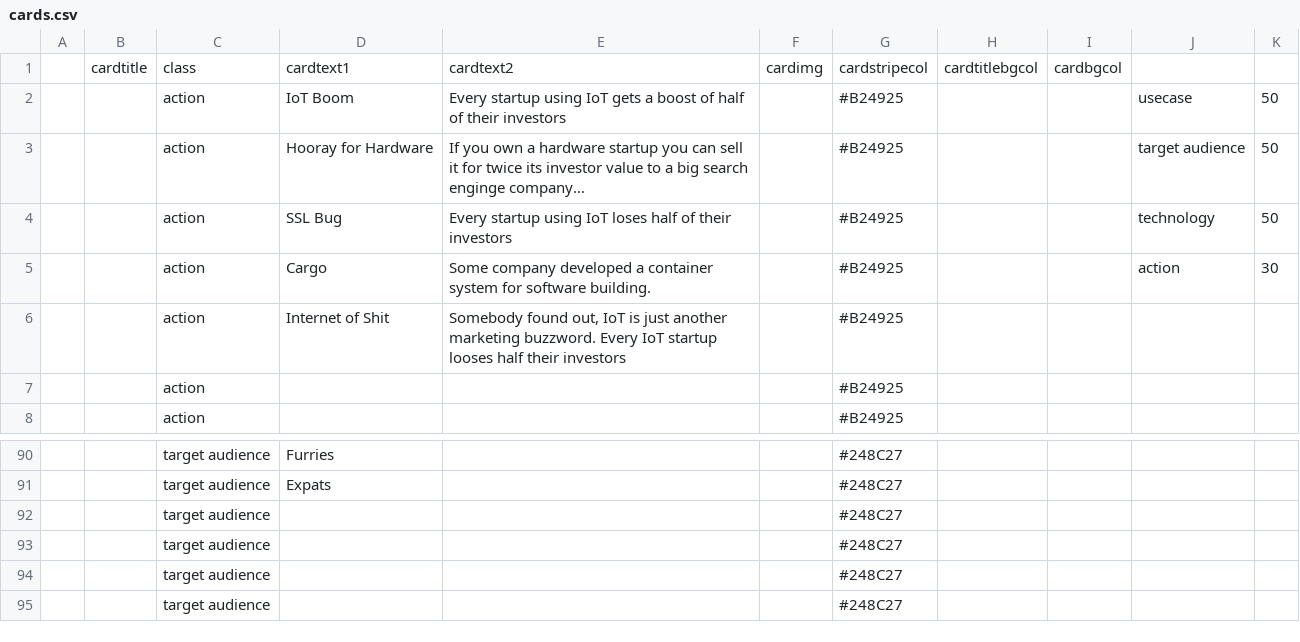
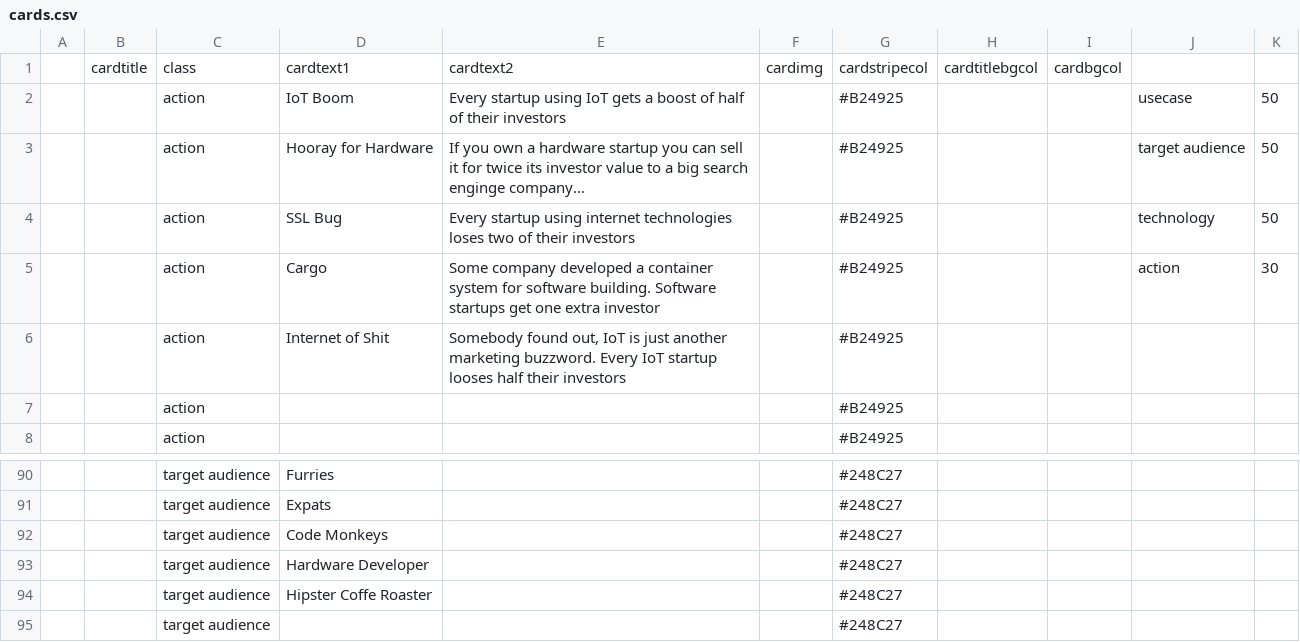
Before and after one commit to morgulbrut/PlayCardMaker, a CSV file: input/cards.csv, drawn as a sheet; only a part is shown, gaps mark what is left out.

Commit message:
Added more input

```diff
--- a/input/cards.csv
+++ b/input/cards.csv
@@ -3,4 +3,4 @@
 ,,action,Hooray for Hardware,If you own a hardware startup you can sell it for twice its investor value to a big search enginge company…,,#B24925,,,target audience,50
-,,action,SSL Bug,Every startup using IoT loses half of their investors,,#B24925,,,technology,50
-,,action,Cargo,Some company developed a container system for software building.  ,,#B24925,,,action,30
+,,action,SSL Bug,Every startup using internet technologies loses two of their investors,,#B24925,,,technology,50
+,,action,Cargo,Some company developed a container system for software building. Software startups get one extra investor,,#B24925,,,action,30
 ,,action,Internet of Shit,"Somebody found out, IoT is just another marketing buzzword. Every IoT startup looses half their investors",,#B24925,,,,
@@ -91,5 +91,5 @@
 ,,target audience,Expats,,,#248C27,,,,
-,,target audience,,,,#248C27,,,,
-,,target audience,,,,#248C27,,,,
-,,target audience,,,,#248C27,,,,
+,,target audience,Code Monkeys,,,#248C27,,,,
+,,target audience,Hardware Developer,,,#248C27,,,,
+,,target audience,Hipster Coffe Roaster,,,#248C27,,,,
 ,,target audience,,,,#248C27,,,,
```
